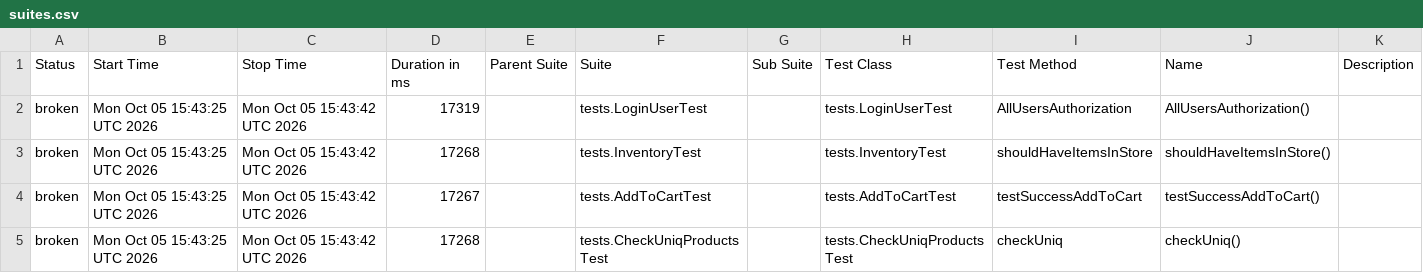
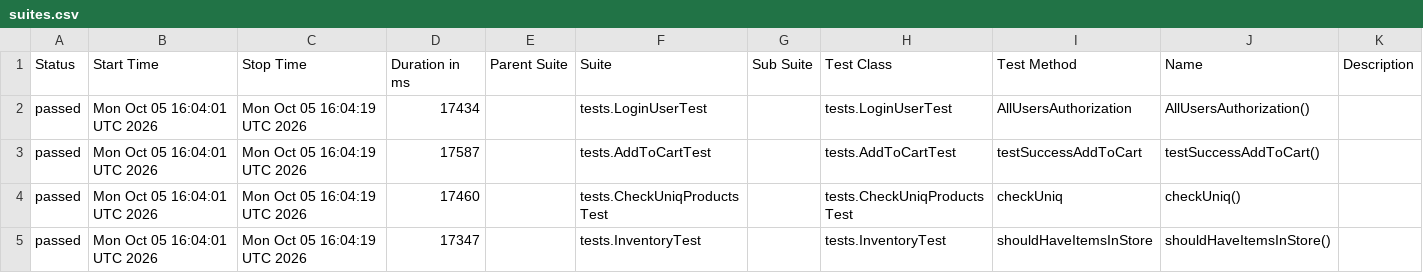
Before and after one commit to ExitArt/aqa_framework, a CSV file: data/suites.csv, drawn as a sheet.

```diff
--- a/data/suites.csv
+++ b/data/suites.csv
@@ -1,5 +1,5 @@
 "Status","Start Time","Stop Time","Duration in ms","Parent Suite","Suite","Sub Suite","Test Class","Test Method","Name","Description"
-"broken","Mon Oct 05 15:43:25 UTC 2026","Mon Oct 05 15:43:42 UTC 2026","17319","","tests.LoginUserTest","","tests.LoginUserTest","AllUsersAuthorization","AllUsersAuthorization()",""
-"broken","Mon Oct 05 15:43:25 UTC 2026","Mon Oct 05 15:43:42 UTC 2026","17268","","tests.InventoryTest","","tests.InventoryTest","shouldHaveItemsInStore","shouldHaveItemsInStore()",""
-"broken","Mon Oct 05 15:43:25 UTC 2026","Mon Oct 05 15:43:42 UTC 2026","17267","","tests.AddToCartTest","","tests.AddToCartTest","testSuccessAddToCart","testSuccessAddToCart()",""
-"broken","Mon Oct 05 15:43:25 UTC 2026","Mon Oct 05 15:43:42 UTC 2026","17268","","tests.CheckUniqProductsTest","","tests.CheckUniqProductsTest","checkUniq","checkUniq()",""
+"passed","Mon Oct 05 16:04:01 UTC 2026","Mon Oct 05 16:04:19 UTC 2026","17434","","tests.LoginUserTest","","tests.LoginUserTest","AllUsersAuthorization","AllUsersAuthorization()",""
+"passed","Mon Oct 05 16:04:01 UTC 2026","Mon Oct 05 16:04:19 UTC 2026","17587","","tests.AddToCartTest","","tests.AddToCartTest","testSuccessAddToCart","testSuccessAddToCart()",""
+"passed","Mon Oct 05 16:04:01 UTC 2026","Mon Oct 05 16:04:19 UTC 2026","17460","","tests.CheckUniqProductsTest","","tests.CheckUniqProductsTest","checkUniq","checkUniq()",""
+"passed","Mon Oct 05 16:04:01 UTC 2026","Mon Oct 05 16:04:19 UTC 2026","17347","","tests.InventoryTest","","tests.InventoryTest","shouldHaveItemsInStore","shouldHaveItemsInStore()",""
```
Also changed, not shown: 31 other files.
